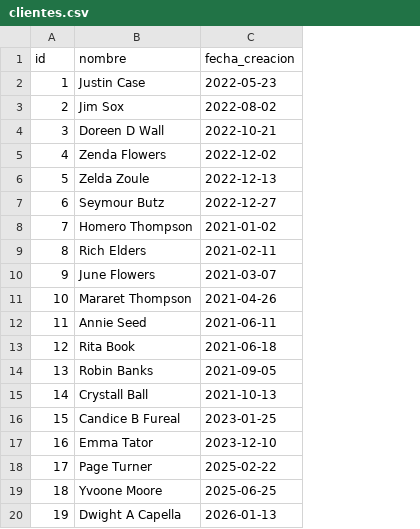
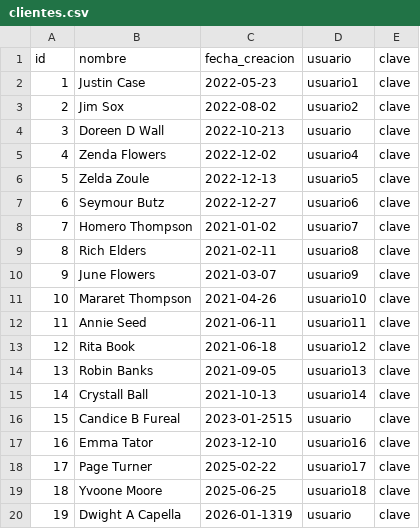
Before and after one commit to no335/sistema-gestion, a CSV file: modulos/cliente/clientes.csv, drawn as a sheet; the diff names each change by its address in the sheet, - before the commit and + after, or states it on an @@ line.

```diff
--- a/modulos/cliente/clientes.csv
+++ b/modulos/cliente/clientes.csv
+column D, rows 1-20: usuario | usuario1 | usuario2 | usuario | usuario4 | usuario5 | usuario6 | usuario7 | usuario8 | usuario9 | usuario10 | usuario11 | usuario12 | usuario13 | usuario14 | usuario | usuario16 | usuario17 | usuario18 | usuario
+column E, rows 1-20: all clave
-C4: 2022-10-21
+C4: 2022-10-213
-C16: 2023-01-25
+C16: 2023-01-2515
-C20: 2026-01-13
+C20: 2026-01-1319
```
Also changed, not shown: 10 other files.
